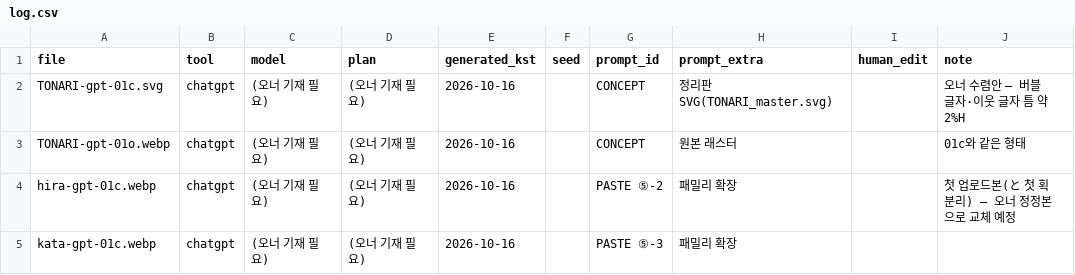
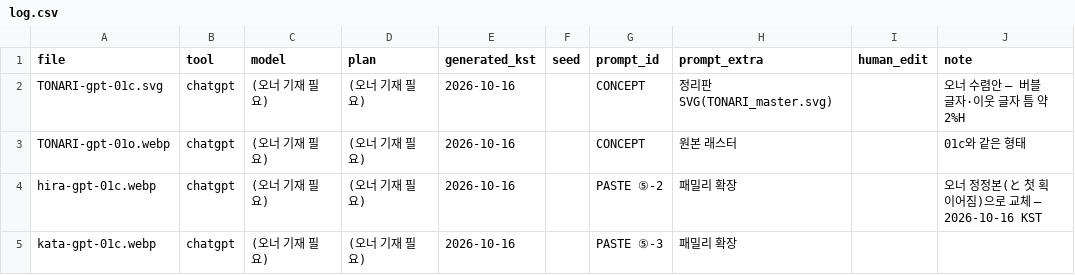
Before and after one commit to wonchance-art/manabi, a CSV file: docs/japanology/magazine/brand/ai-gen/log.csv, drawn as a sheet.

```diff
--- a/docs/japanology/magazine/brand/ai-gen/log.csv
+++ b/docs/japanology/magazine/brand/ai-gen/log.csv
@@ -3,3 +3,3 @@ TONARI-gpt-01c.svg,chatgpt,(오너 기재 필요),(오너 기재 필요),2026-10
 TONARI-gpt-01o.webp,chatgpt,(오너 기재 필요),(오너 기재 필요),2026-10-16,,CONCEPT,원본 래스터,,01c와 같은 형태
-hira-gpt-01c.webp,chatgpt,(오너 기재 필요),(오너 기재 필요),2026-10-16,,PASTE ⑤-2,패밀리 확장,,첫 업로드본(と 첫 획 분리) — 오너 정정본으로 교체 예정
+hira-gpt-01c.webp,chatgpt,(오너 기재 필요),(오너 기재 필요),2026-10-16,,PASTE ⑤-2,패밀리 확장,,오너 정정본(と 첫 획 이어짐)으로 교체 — 2026-10-16 KST
 kata-gpt-01c.webp,chatgpt,(오너 기재 필요),(오너 기재 필요),2026-10-16,,PASTE ⑤-3,패밀리 확장,,
```
Also changed, not shown: 9 other files.
